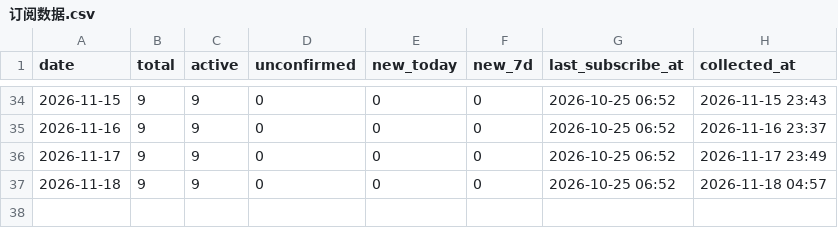
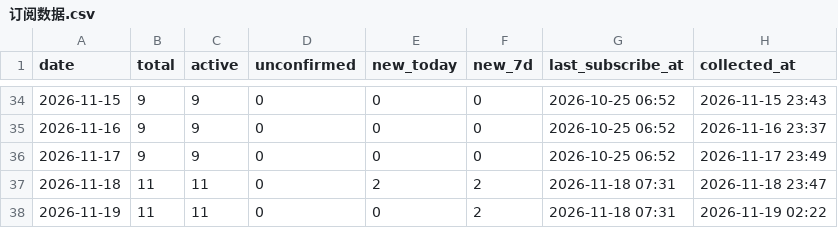
Before and after one commit to GeekBilly/theseventhrealm, a CSV file: 11-运营/data/订阅数据.csv, drawn as a sheet; only a part is shown, gaps mark what is left out.

```diff
--- a/11-运营/data/订阅数据.csv
+++ b/11-运营/data/订阅数据.csv
@@ -36,2 +36,3 @@ date,total,active,unconfirmed,new_today,new_7d,last_subscribe_at,collected_at
 2026-11-17,9,9,0,0,0,2026-10-25 06:52,2026-11-17 23:49
-2026-11-18,9,9,0,0,0,2026-10-25 06:52,2026-11-18 04:57
+2026-11-18,11,11,0,2,2,2026-11-18 07:31,2026-11-18 23:47
+2026-11-19,11,11,0,0,2,2026-11-18 07:31,2026-11-19 02:22
```
Also changed, not shown: 04-市场/03-推广获客/数据回收/站点分析/站点数据.csv, 11-运营/data/cf-security.csv, 38 other files.
